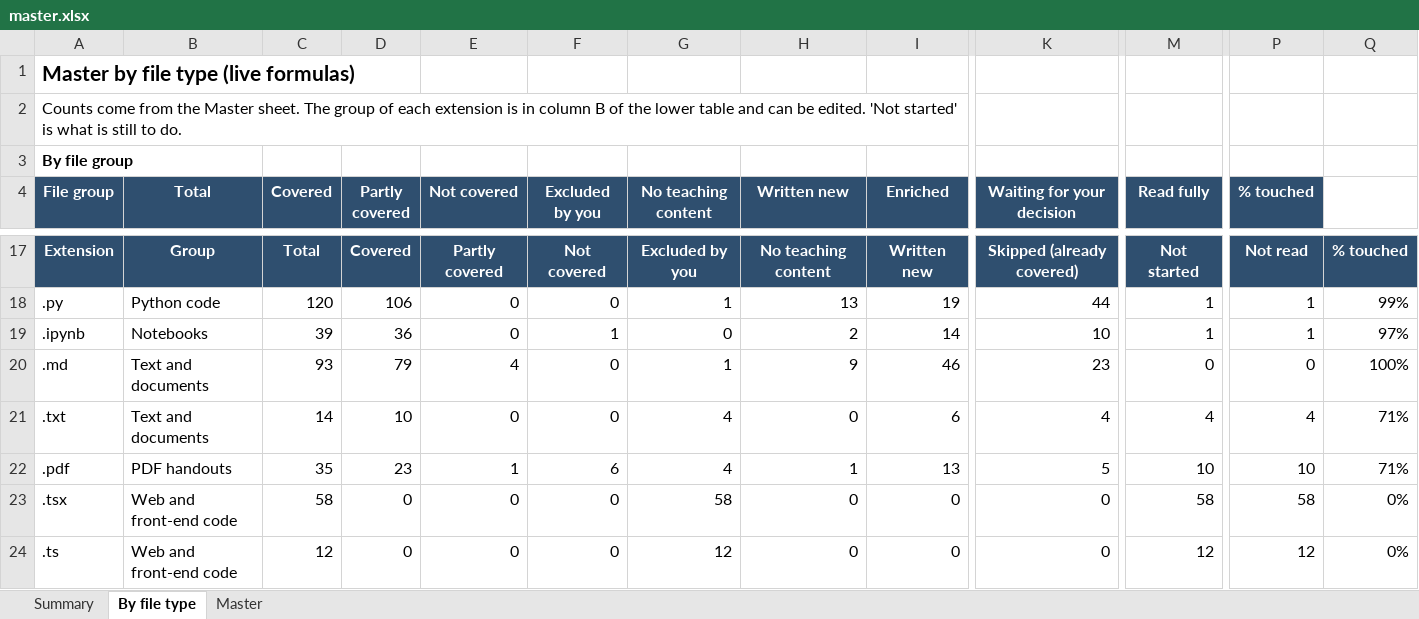
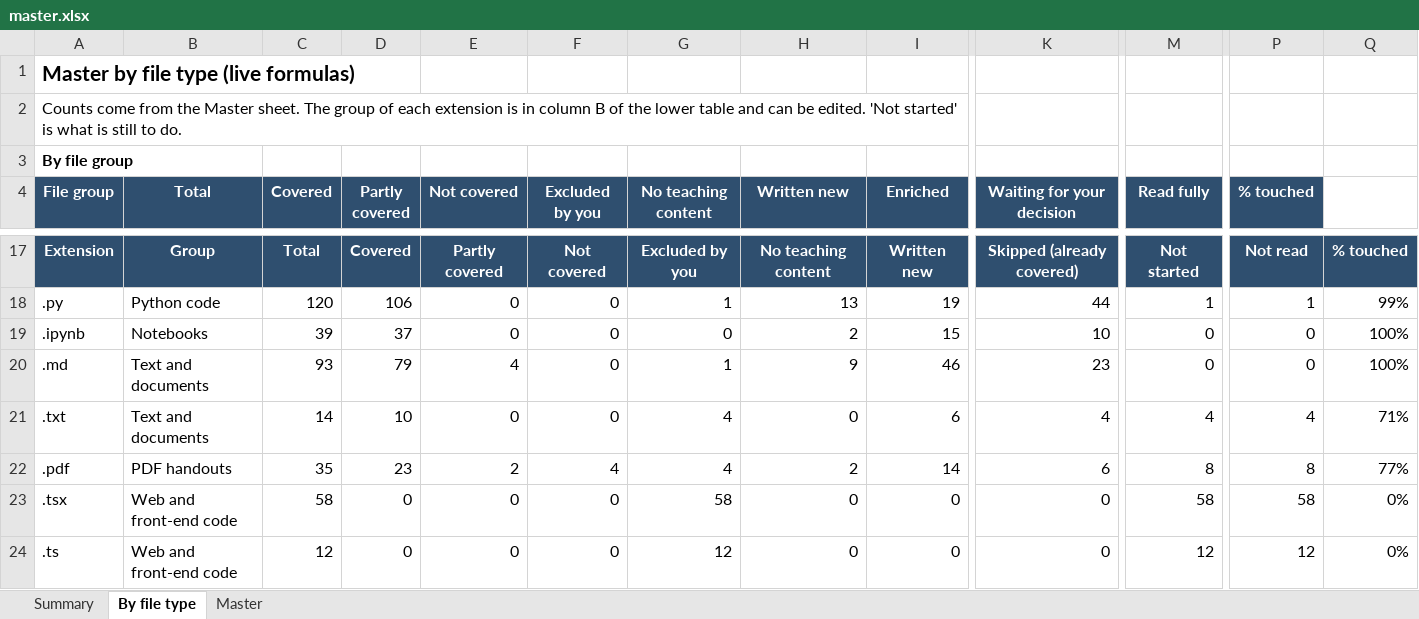
Before and after one commit to kiaanwankhede/MyNotes, an Excel workbook: master/master.xlsx, sheet By file type, drawn as a sheet; only a part is shown, gaps mark what is left out; values as stored, in another font and other column widths than the file's, no borders; the diff covers the shown part only; the diff names each change by its address in the sheet, - before the commit and + after, or states it on an @@ line.

```diff
--- a/master/master.xlsx (sheet By file type)
+++ b/master/master.xlsx (sheet By file type)
-D19 (Partly covered): 36
+D19 (Partly covered): 37
-F19 (Excluded by you): 1
+F19 (Excluded by you): 0
-I19 (Enriched): 14
+I19 (Enriched): 15
-M19 (Read fully): 1
+M19 (Read fully): 0
-P19 (% touched): 1
+P19 (% touched): 0
-Q19: 97%
+Q19: 100%
-E22 (Not covered): 1
+E22 (Not covered): 2
-F22 (Excluded by you): 6
+F22 (Excluded by you): 4
-H22 (Written new): 1
+H22 (Written new): 2
-I22 (Enriched): 13
+I22 (Enriched): 14
-K22 (Waiting for your decision): 5
+K22 (Waiting for your decision): 6
-M22 (Read fully): 10
+M22 (Read fully): 8
-P22 (% touched): 10
+P22 (% touched): 8
-Q22: 71%
+Q22: 77%
```
Also changed, not shown: 74 edited cells elsewhere in this sheet, sheet Master, sheet Summary, 9 other files.
